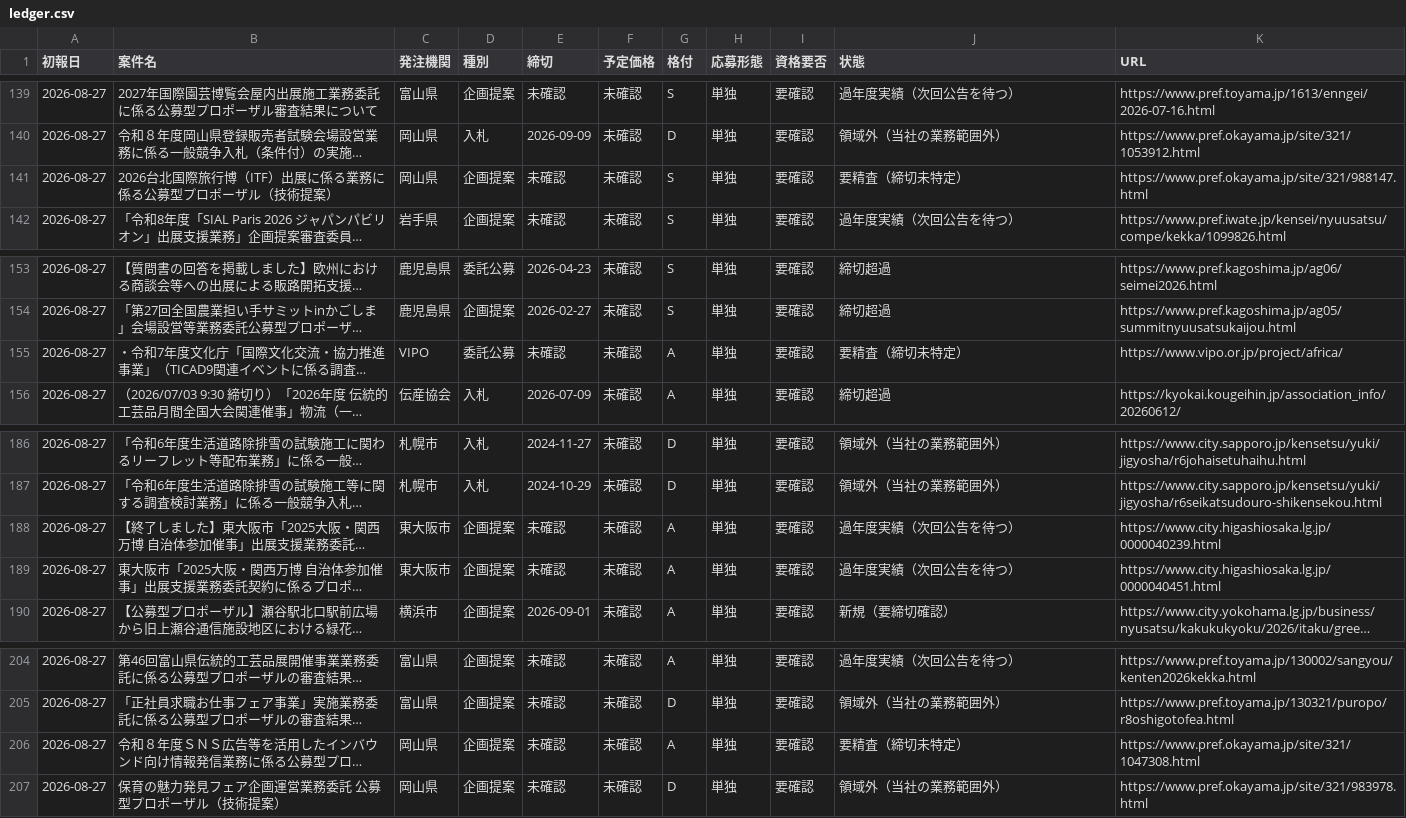
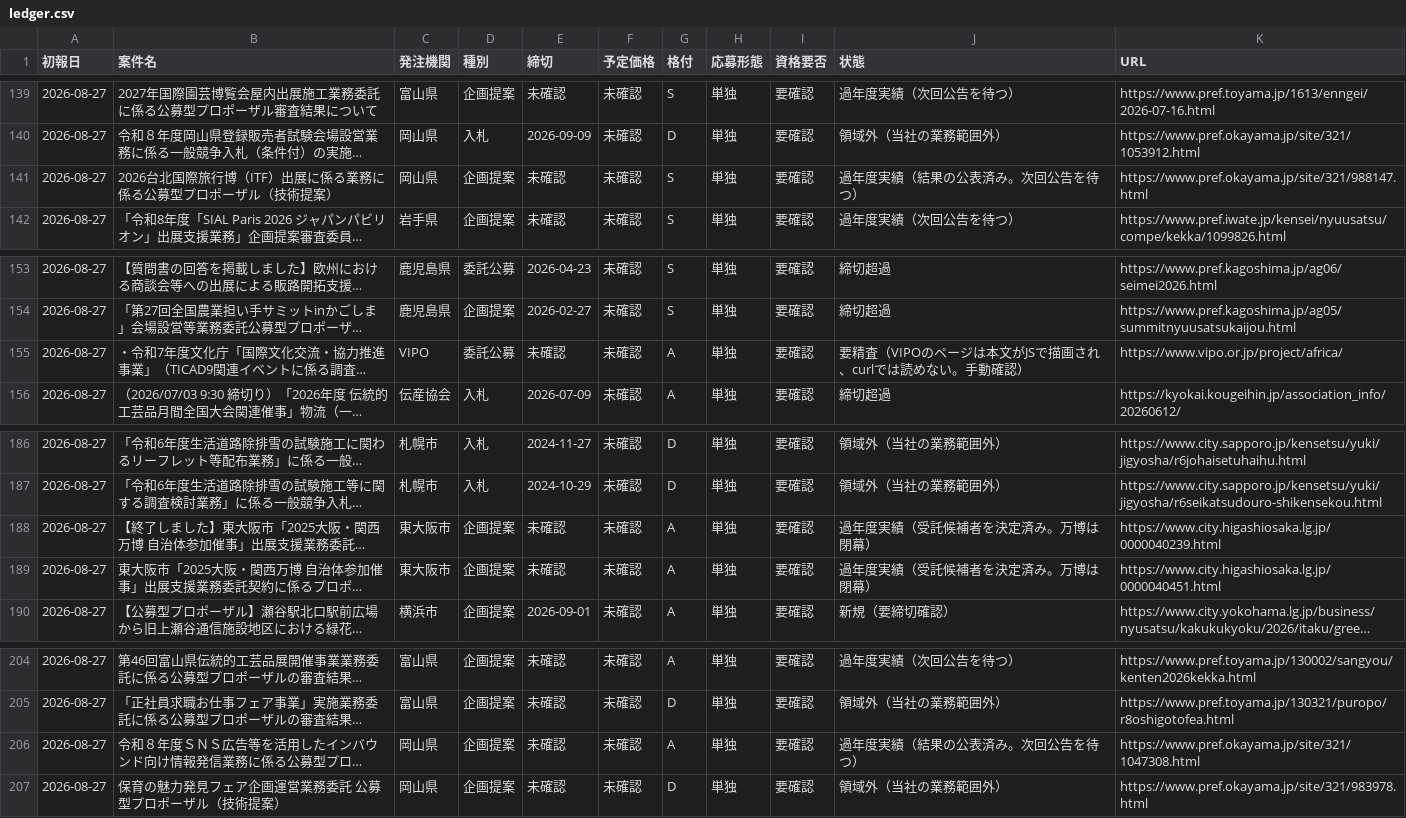
Before and after one commit to yixima/hojo, a CSV file: data/ledger.csv, drawn as a sheet; only a part is shown, gaps mark what is left out; long unchanged cells end in …; the diff names each change by its address in the sheet, - before the commit and + after, or states it on an @@ line.

```diff
--- a/data/ledger.csv
+++ b/data/ledger.csv
-J141 (状態): 要精査（締切未特定）
+J141 (状態): 過年度実績（結果の公表済み。次回公告を待つ）
-J155 (状態): 要精査（締切未特定）
+J155 (状態): 要精査（VIPOのページは本文がJSで描画され、curlでは読めない。手動確認）
-J188:J189 (状態): 過年度実績（次回公告を待つ）
+J188:J189 (状態): 過年度実績（受託候補者を決定済み。万博は閉幕）
-J206 (状態): 要精査（締切未特定）
+J206 (状態): 過年度実績（結果の公表済み。次回公告を待つ）
```
Also changed, not shown: 1 other file.
